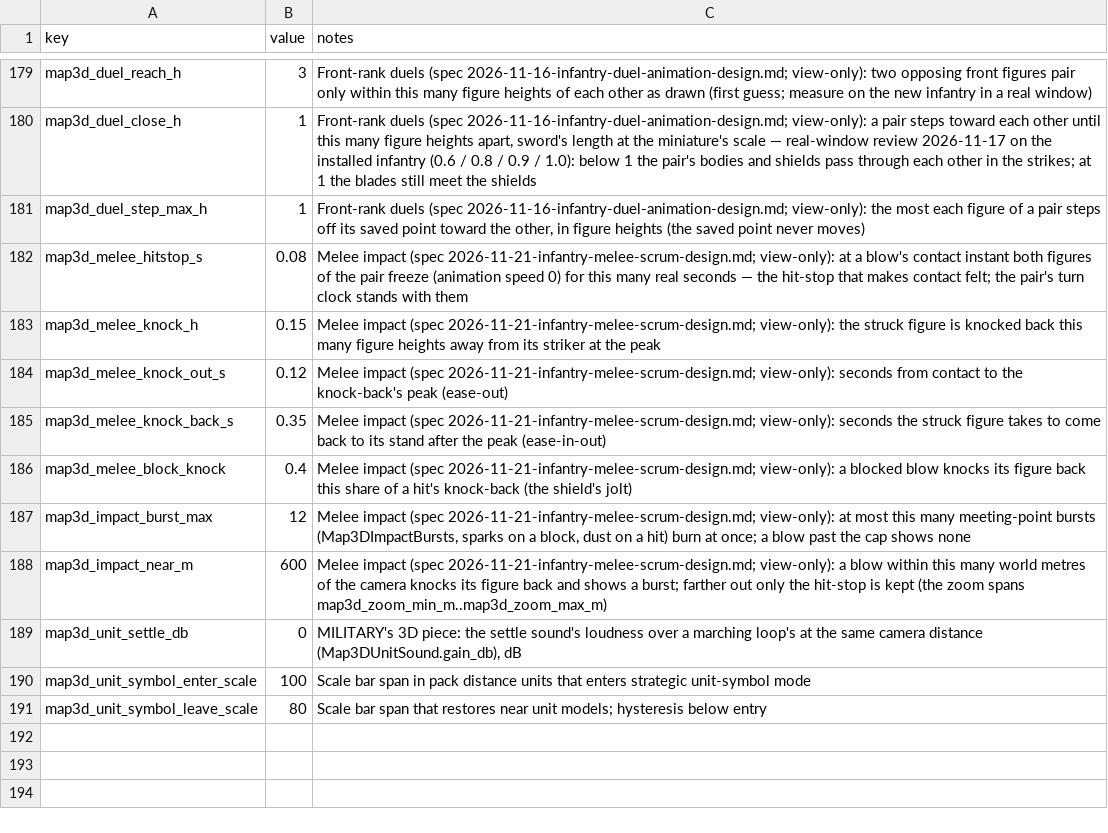
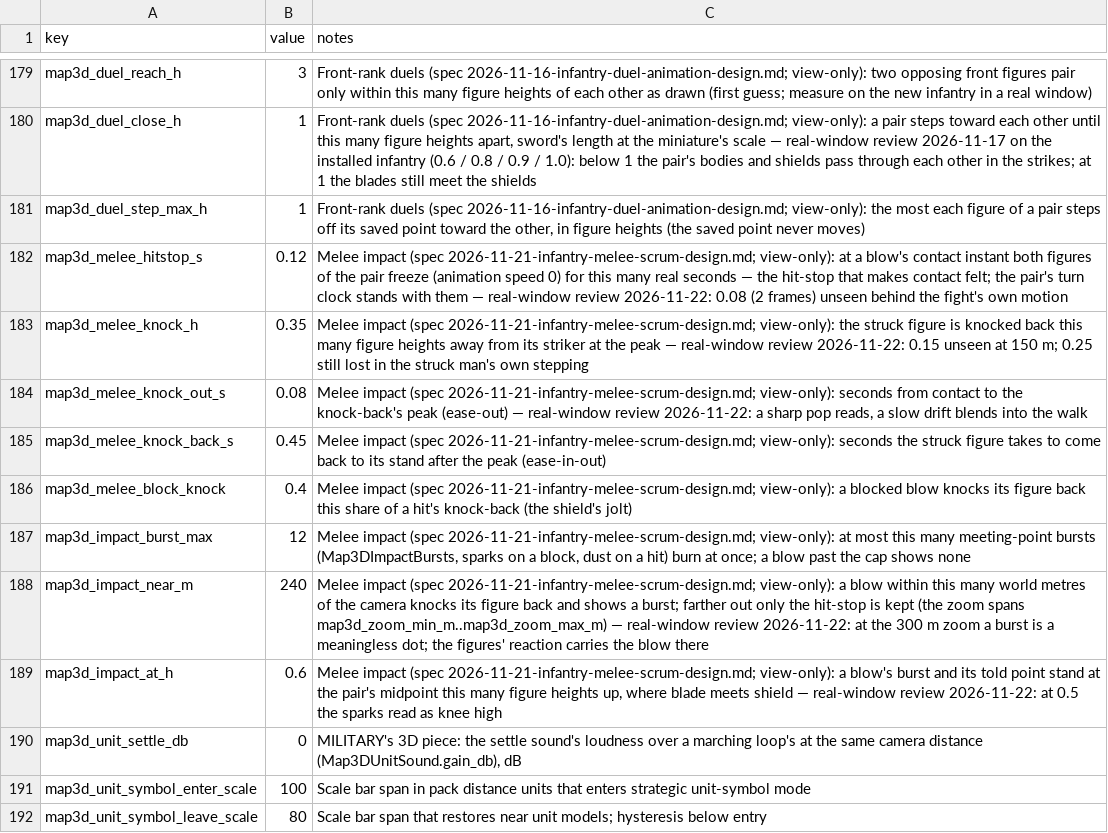
Before and after one commit to samuelzhang1201/game_design, a CSV file: data/screens/map3d/balance.csv, drawn as a sheet; only a part is shown, gaps mark what is left out.

```diff
--- a/data/screens/map3d/balance.csv
+++ b/data/screens/map3d/balance.csv
@@ -181,9 +181,10 @@ map3d_duel_close_h,1,"Front-rank duels (spec 2026-11-16-infantry-duel-animation-
 map3d_duel_step_max_h,1,"Front-rank duels (spec 2026-11-16-infantry-duel-animation-design.md; view-only): the most each figure of a pair steps off its saved point toward the other, in figure heights (the saved point never moves)"
-map3d_melee_hitstop_s,0.08,"Melee impact (spec 2026-11-21-infantry-melee-scrum-design.md; view-only): at a blow's contact instant both figures of the pair freeze (animation speed 0) for this many real seconds — the hit-stop that makes contact felt; the pair's turn clock stands with them"
-map3d_melee_knock_h,0.15,"Melee impact (spec 2026-11-21-infantry-melee-scrum-design.md; view-only): the struck figure is knocked back this many figure heights away from its striker at the peak"
-map3d_melee_knock_out_s,0.12,"Melee impact (spec 2026-11-21-infantry-melee-scrum-design.md; view-only): seconds from contact to the knock-back's peak (ease-out)"
-map3d_melee_knock_back_s,0.35,"Melee impact (spec 2026-11-21-infantry-melee-scrum-design.md; view-only): seconds the struck figure takes to come back to its stand after the peak (ease-in-out)"
+map3d_melee_hitstop_s,0.12,"Melee impact (spec 2026-11-21-infantry-melee-scrum-design.md; view-only): at a blow's contact instant both figures of the pair freeze (animation speed 0) for this many real seconds — the hit-stop that makes contact felt; the pair's turn clock stands with them — real-window review 2026-11-22: 0.08 (2 frames) unseen behind the fight's own motion"
+map3d_melee_knock_h,0.35,"Melee impact (spec 2026-11-21-infantry-melee-scrum-design.md; view-only): the struck figure is knocked back this many figure heights away from its striker at the peak — real-window review 2026-11-22: 0.15 unseen at 150 m; 0.25 still lost in the struck man's own stepping"
+map3d_melee_knock_out_s,0.08,"Melee impact (spec 2026-11-21-infantry-melee-scrum-design.md; view-only): seconds from contact to the knock-back's peak (ease-out) — real-window review 2026-11-22: a sharp pop reads, a slow drift blends into the walk"
+map3d_melee_knock_back_s,0.45,"Melee impact (spec 2026-11-21-infantry-melee-scrum-design.md; view-only): seconds the struck figure takes to come back to its stand after the peak (ease-in-out)"
 map3d_melee_block_knock,0.4,"Melee impact (spec 2026-11-21-infantry-melee-scrum-design.md; view-only): a blocked blow knocks its figure back this share of a hit's knock-back (the shield's jolt)"
 map3d_impact_burst_max,12,"Melee impact (spec 2026-11-21-infantry-melee-scrum-design.md; view-only): at most this many meeting-point bursts (Map3DImpactBursts, sparks on a block, dust on a hit) burn at once; a blow past the cap shows none"
-map3d_impact_near_m,600,"Melee impact (spec 2026-11-21-infantry-melee-scrum-design.md; view-only): a blow within this many world metres of the camera knocks its figure back and shows a burst; farther out only the hit-stop is kept (the zoom spans map3d_zoom_min_m..map3d_zoom_max_m)"
+map3d_impact_near_m,240,"Melee impact (spec 2026-11-21-infantry-melee-scrum-design.md; view-only): a blow within this many world metres of the camera knocks its figure back and shows a burst; farther out only the hit-stop is kept (the zoom spans map3d_zoom_min_m..map3d_zoom_max_m) — real-window review 2026-11-22: at the 300 m zoom a burst is a meaningless dot; the figures' reaction carries the blow there"
+map3d_impact_at_h,0.6,"Melee impact (spec 2026-11-21-infantry-melee-scrum-design.md; view-only): a blow's burst and its told point stand at the pair's midpoint this many figure heights up, where blade meets shield — real-window review 2026-11-22: at 0.5 the sparks read as knee high"
 map3d_unit_settle_db,0,"MILITARY's 3D piece: the settle sound's loudness over a marching loop's at the same camera distance (Map3DUnitSound.gain_db), dB"
```
Also changed, not shown: 10 other files.
